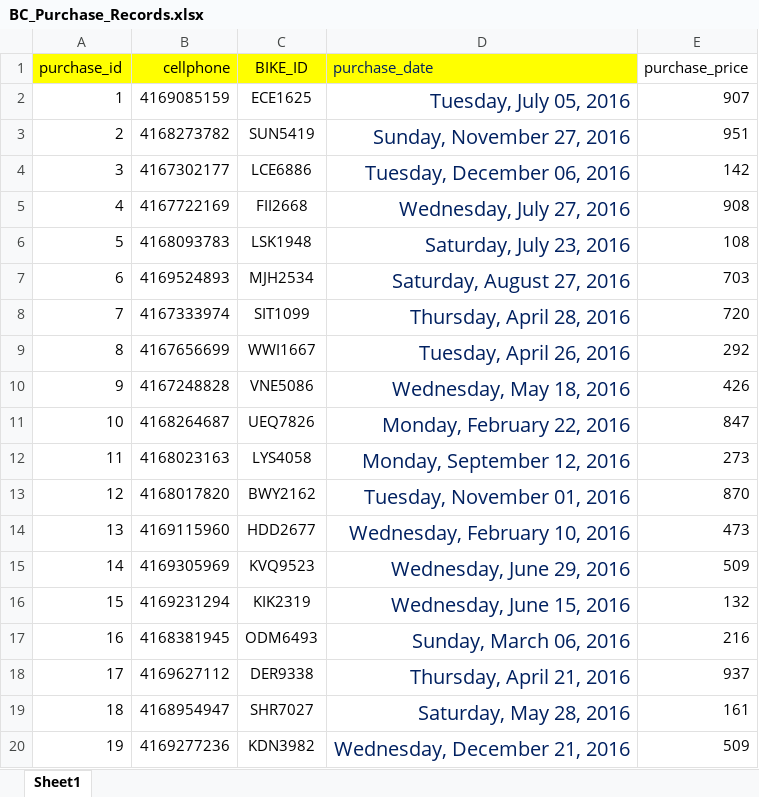
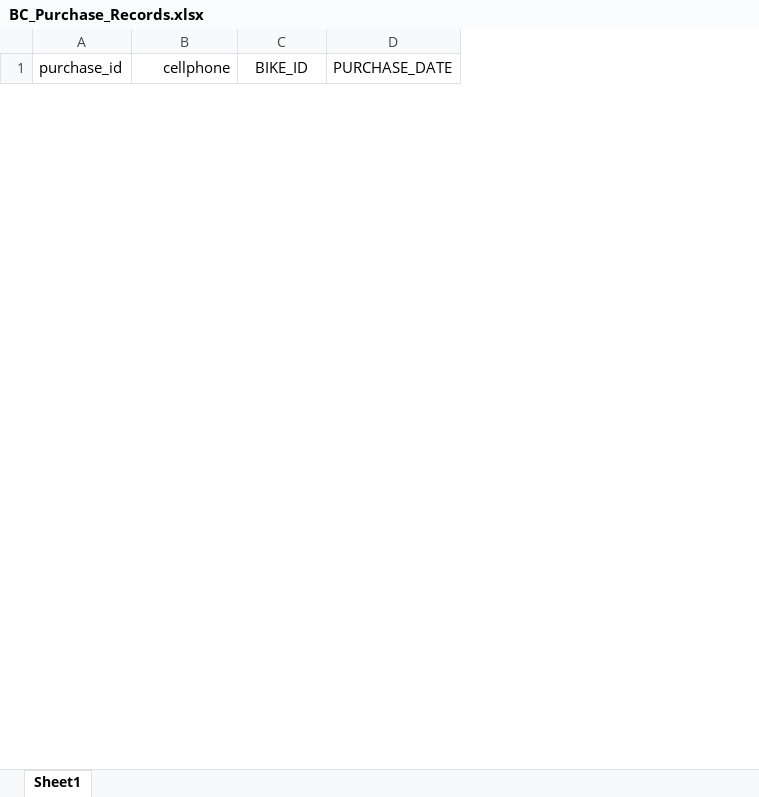
Before and after one commit to PeterSigurdson/Oracle__DATABASE_PROJECT_ASSETS_BICYCLE_REPAIR_SHOP, an Excel workbook: BC_Purchase_Records.xlsx, sheet Sheet1, drawn as a sheet; only a part is shown; values as stored, in another font and other column widths than the file's, no borders; removed rows and columns are numbered as before the commit, all else as after; the diff covers the shown part only; the diff names each change by its address in the sheet, - before the commit and + after, or states it on an @@ line.

```diff
--- a/BC_Purchase_Records.xlsx (sheet Sheet1)
+++ b/BC_Purchase_Records.xlsx (sheet Sheet1)
-column D (purchase_date), empty
-column E (purchase_price), empty
+column D (PURCHASE_DATE), empty
-A1:C1 fill: #FFFF00
+A1:C1 fill: none
-row 2: 1 | 4169085159 | ECE1625 | Tuesday, July 05, 2016 | 907
-row 3: 2 | 4168273782 | SUN5419 | Sunday, November 27, 2016 | 951
-row 4: 3 | 4167302177 | LCE6886 | Tuesday, December 06, 2016 | 142
-row 5: 4 | 4167722169 | FII2668 | Wednesday, July 27, 2016 | 908
-row 6: 5 | 4168093783 | LSK1948 | Saturday, July 23, 2016 | 108
-row 7: 6 | 4169524893 | MJH2534 | Saturday, August 27, 2016 | 703
-row 8: 7 | 4167333974 | SIT1099 | Thursday, April 28, 2016 | 720
-row 9: 8 | 4167656699 | WWI1667 | Tuesday, April 26, 2016 | 292
-row 10: 9 | 4167248828 | VNE5086 | Wednesday, May 18, 2016 | 426
-row 11: 10 | 4168264687 | UEQ7826 | Monday, February 22, 2016 | 847
-row 12: 11 | 4168023163 | LYS4058 | Monday, September 12, 2016 | 273
-row 13: 12 | 4168017820 | BWY2162 | Tuesday, November 01, 2016 | 870
-row 14: 13 | 4169115960 | HDD2677 | Wednesday, February 10, 2016 | 473
-row 15: 14 | 4169305969 | KVQ9523 | Wednesday, June 29, 2016 | 509
-row 16: 15 | 4169231294 | KIK2319 | Wednesday, June 15, 2016 | 132
-row 17: 16 | 4168381945 | ODM6493 | Sunday, March 06, 2016 | 216
-row 18: 17 | 4169627112 | DER9338 | Thursday, April 21, 2016 | 937
-row 19: 18 | 4168954947 | SHR7027 | Saturday, May 28, 2016 | 161
-row 20: 19 | 4169277236 | KDN3982 | Wednesday, December 21, 2016 | 509
```
Also changed, not shown: 5 added rows and 30 removed rows elsewhere in this sheet, BC_Bicycles_Database.xlsx, BC_Customer_Data.xlsx, 4 other files.
